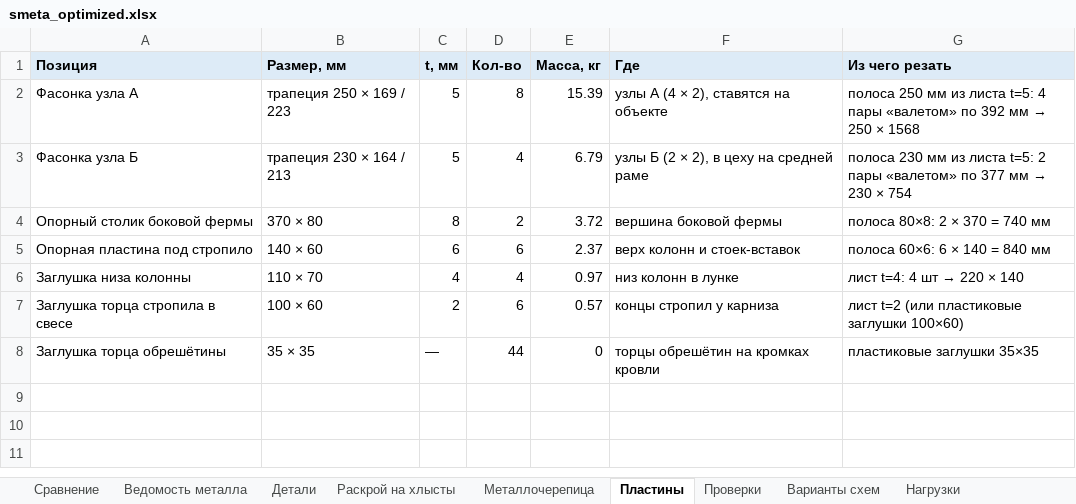
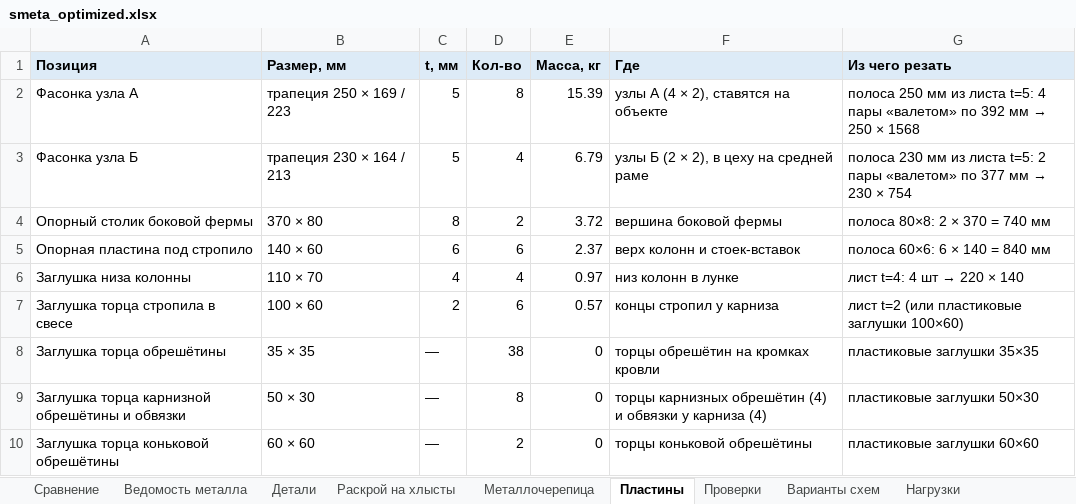
Before and after one commit to amazon-ua/drop_it, an Excel workbook: output/smeta_optimized.xlsx, sheet Пластины, drawn as a sheet; values as stored, in another font and other column widths than the file's, no borders; the diff names each change by its address in the sheet, - before the commit and + after, or states it on an @@ line.

```diff
--- a/output/smeta_optimized.xlsx (sheet Пластины)
+++ b/output/smeta_optimized.xlsx (sheet Пластины)
-D8 (Кол-во): 44
+D8 (Кол-во): 38
+row 9: Заглушка торца карнизной обрешётины и обвязки | 50 × 30 | — | 8 | 0 | торцы карнизных обрешётин (4) и обвязки у карниза (4) | пластиковые заглушки 50×30
+row 10: Заглушка торца коньковой обрешётины | 60 × 60 | — | 2 | 0 | торцы коньковой обрешётины | пластиковые заглушки 60×60
```
Also changed, not shown: sheet Раскрой на хлысты, sheet Проверки, sheet Детали, sheet Ведомость металла, sheet Сравнение, 17 other files.
